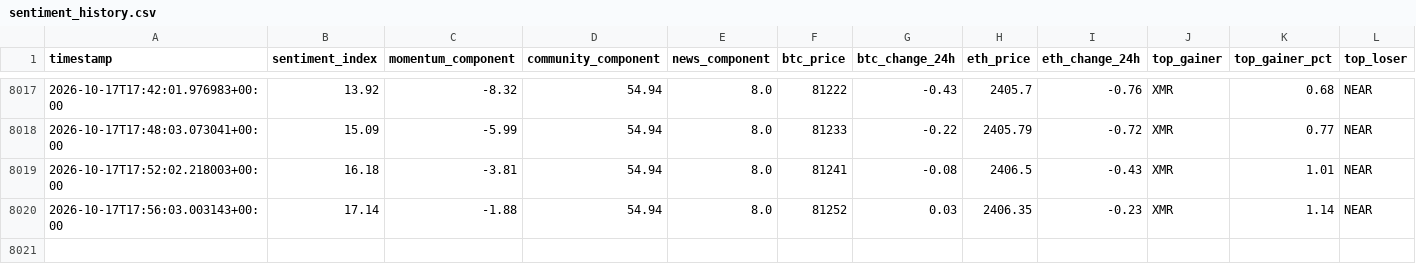
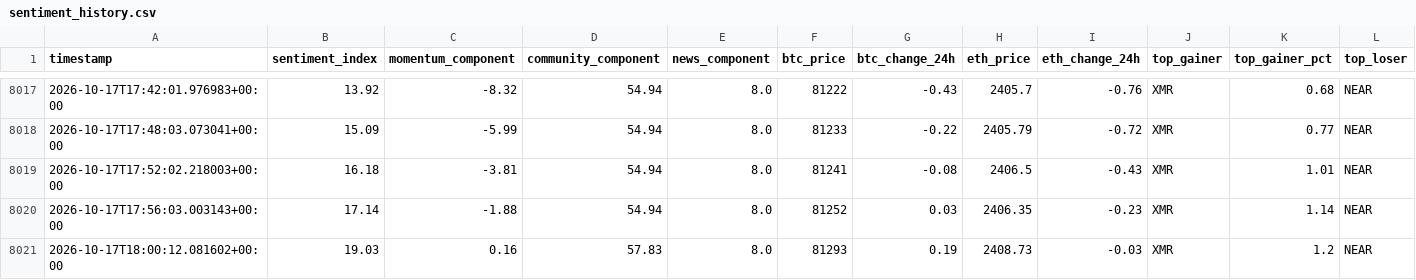
Before and after one commit to nyandajr/global-crypto-sentiment, a CSV file: data/sentiment_history.csv, drawn as a sheet; only a part is shown, gaps mark what is left out; rows hold the shown columns only; the diff names each change by its address in the sheet, - before the commit and + after, or states it on an @@ line.

Commit message:
data: crypto sentiment bullish 19.03 | BTC $81,293 (+0.19%) | top: XMR +1.2%

```diff
--- a/data/sentiment_history.csv
+++ b/data/sentiment_history.csv
+row 8021: 2026-10-17T18:00:12.081602+00:00 | 19.03 | 0.16 | 57.83 | 8.0 | 81293 | 0.19 | 2408.73 | -0.03 | XMR | 1.2 | NEAR
```
Also changed, not shown: 2 other files.
